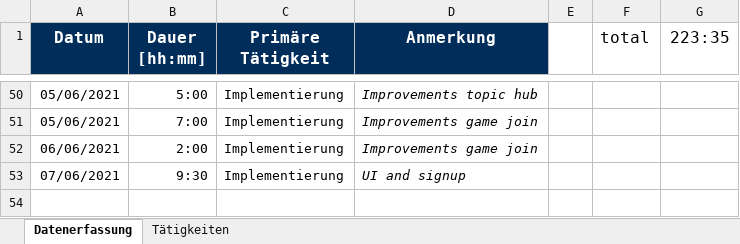
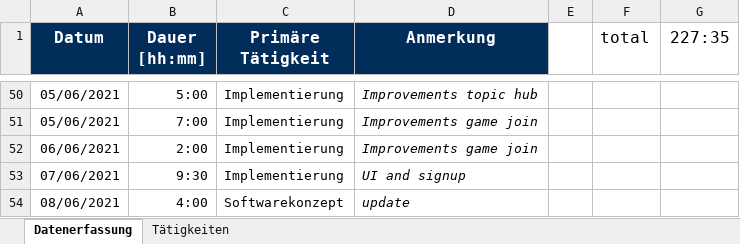
Before and after one commit to merasz/softwareEngineeringProject, an Excel workbook: documents/zeitaufzeichnung/sebastian_hepp-Zeitaufzeichnung.xlsx, sheet Datenerfassung, drawn as a sheet; only a part is shown, gaps mark what is left out; values as stored, in another font and other column widths than the file's, no borders; the diff names each change by its address in the sheet, - before the commit and + after, or states it on an @@ line.

Commit message:
Softwarekonzept update & minor fixes

```diff
--- a/documents/zeitaufzeichnung/sebastian_hepp-Zeitaufzeichnung.xlsx (sheet Datenerfassung)
+++ b/documents/zeitaufzeichnung/sebastian_hepp-Zeitaufzeichnung.xlsx (sheet Datenerfassung)
-G1: 223:35
+G1: 227:35
+row 54: 08/06/2021 | 4:00 | Softwarekonzept | update
```
Also changed, not shown: 10 other files.
